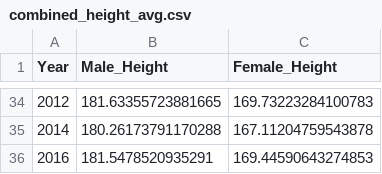
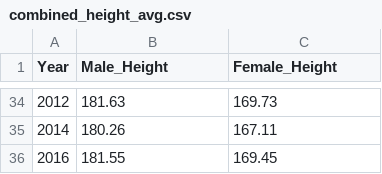
Before and after one commit to josiedeleon/Project2, a CSV file: data/combined_height_avg.csv, drawn as a sheet; only a part is shown, gaps mark what is left out; the diff covers the shown part only.

```diff
--- a/data/combined_height_avg.csv
+++ b/data/combined_height_avg.csv
@@ -34,3 +34,3 @@ Year,Male_Height,Female_Height
-2012,181.63355723881665,169.73223284100783
-2014,180.26173791170288,167.11204759543878
-2016,181.5478520935291,169.44590643274853
+2012,181.63,169.73
+2014,180.26,167.11
+2016,181.55,169.45
```
Also changed, not shown: 64 edited cells elsewhere in this file.
